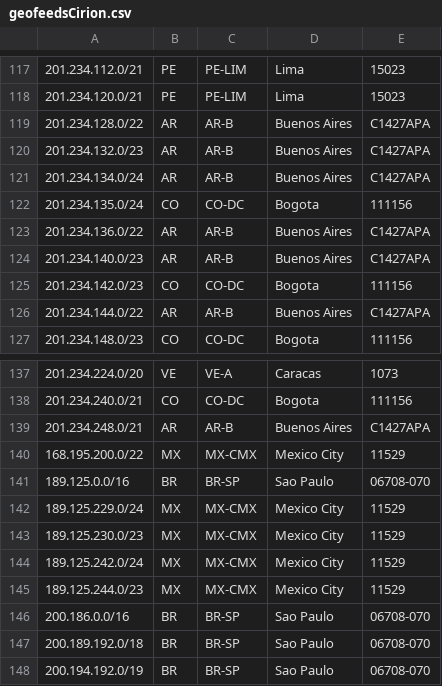
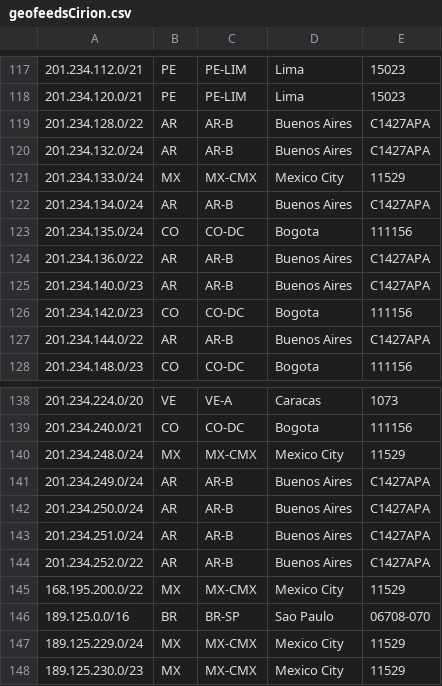
Before and after one commit to lumenlat/Geofeeds_Cirion, a CSV file: geofeedsCirion.csv, drawn as a sheet; only a part is shown, gaps mark what is left out; the shorter side is filled out with more unchanged rows.

Commit message:
Update geofeedsCirion.csv
New Mexico Prefixes

```diff
--- a/geofeedsCirion.csv
+++ b/geofeedsCirion.csv
@@ -119,3 +119,4 @@
 201.234.128.0/22,AR,AR-B,Buenos Aires,C1427APA
-201.234.132.0/23,AR,AR-B,Buenos Aires,C1427APA
+201.234.132.0/24,AR,AR-B,Buenos Aires,C1427APA
+201.234.133.0/24,MX,MX-CMX,Mexico City,11529
 201.234.134.0/24,AR,AR-B,Buenos Aires,C1427APA
@@ -138,3 +139,7 @@
 201.234.240.0/21,CO,CO-DC,Bogota,111156
-201.234.248.0/21,AR,AR-B,Buenos Aires,C1427APA
+201.234.248.0/24,MX,MX-CMX,Mexico City,11529
+201.234.249.0/24,AR,AR-B,Buenos Aires,C1427APA
+201.234.250.0/24,AR,AR-B,Buenos Aires,C1427APA
+201.234.251.0/24,AR,AR-B,Buenos Aires,C1427APA
+201.234.252.0/22,AR,AR-B,Buenos Aires,C1427APA
 168.195.200.0/22,MX,MX-CMX,Mexico City,11529
```
